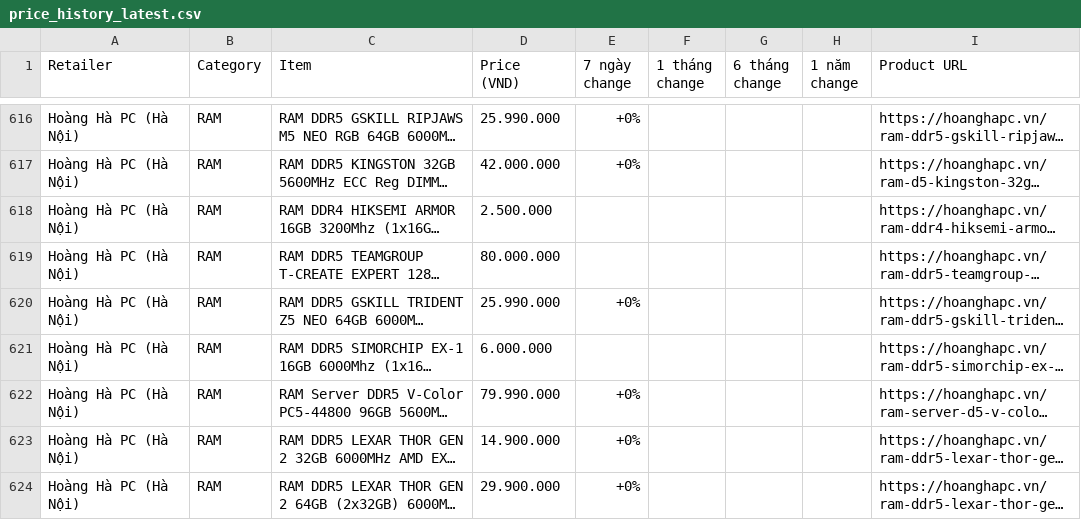
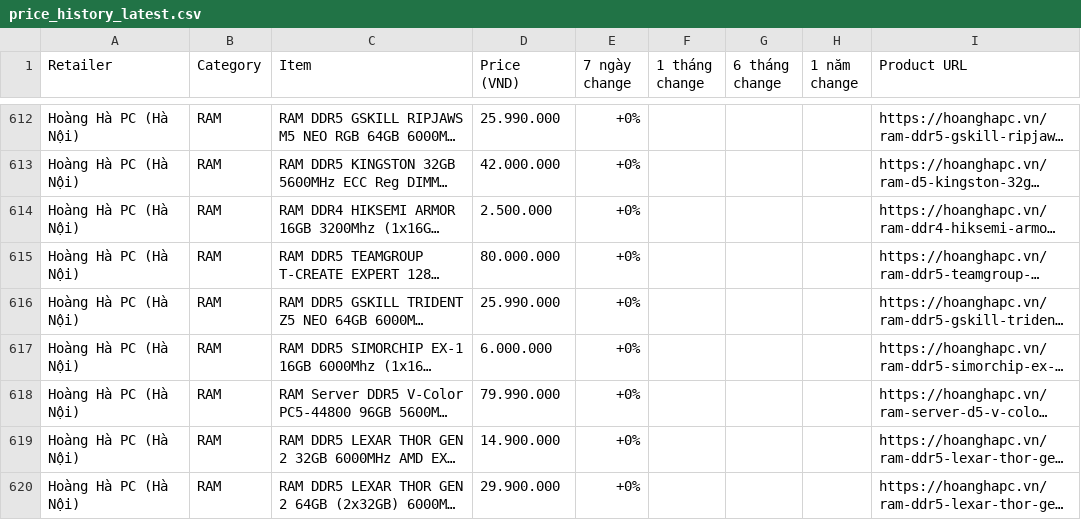
Before and after one commit to tuongphanbase/tech-price-mailer, a CSV file: docs/price_history_latest.csv, drawn as a sheet; only a part is shown, gaps mark what is left out; long unchanged cells end in …; addresses are those after the commit; the diff covers the shown part only; the diff names each change by its address in the sheet, - before the commit and + after, or states it on an @@ line.

```diff
--- a/docs/price_history_latest.csv
+++ b/docs/price_history_latest.csv
-E614:E615 (7 ngày change): (empty)
+E614:E615 (7 ngày change): +0%
-E617 (7 ngày change): (empty)
+E617 (7 ngày change): +0%
```
Also changed, not shown: 4 removed rows, 1 moved row and 22 edited cells elsewhere in this file, 9 other files.
